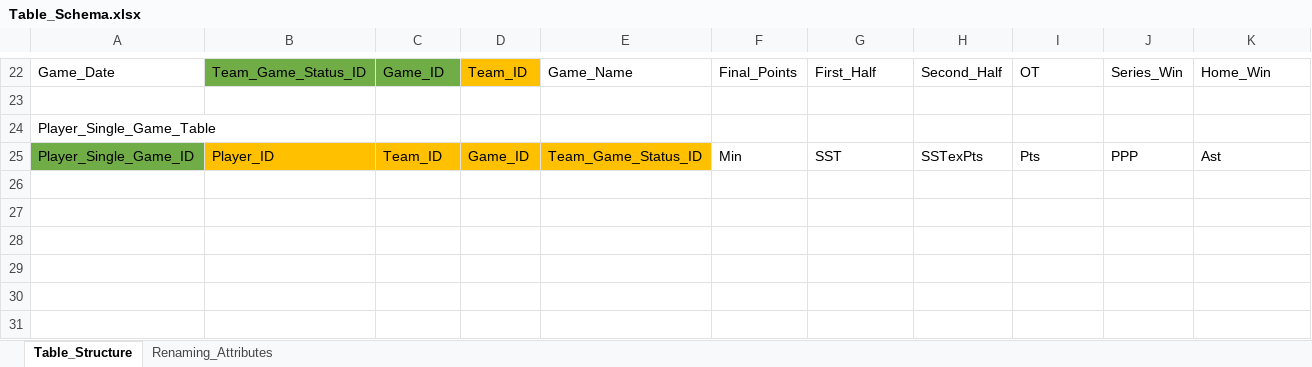
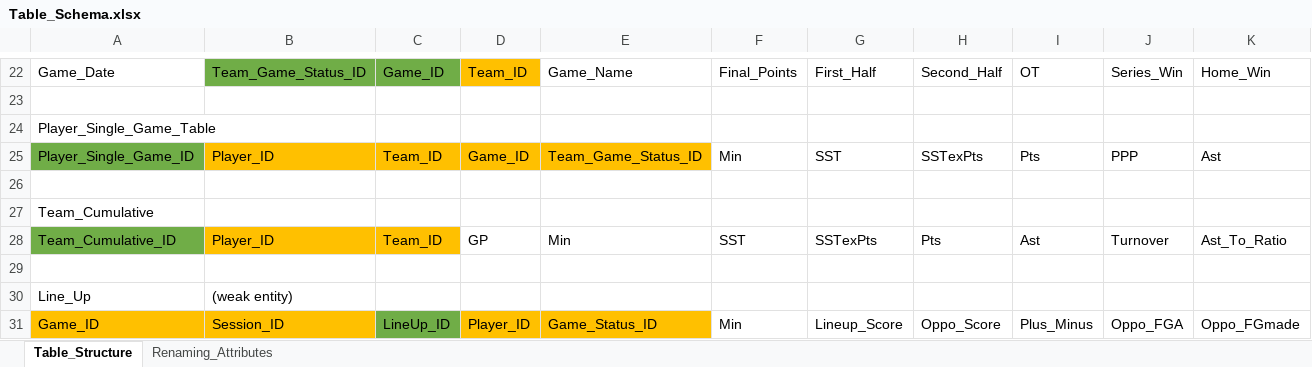
Before and after one commit to JayLi2018/School-Basketball-Team-Analysis, an Excel workbook: Database_Files/Table_Schema.xlsx, sheet Table_Structure, drawn as a sheet; only a part is shown, gaps mark what is left out; values as stored, in another font and other column widths than the file's, no borders; rows hold the shown columns only; the diff names each change by its address in the sheet, - before the commit and + after, or states it on an @@ line.

Commit message:
add lineupinfo tabke

```diff
--- a/Database_Files/Table_Schema.xlsx (sheet Table_Structure)
+++ b/Database_Files/Table_Schema.xlsx (sheet Table_Structure)
+row 26: (empty)
+row 27: Team_Cumulative
+row 28: Team_Cumulative_ID | Player_ID | Team_ID | GP | Min | SST | SSTexPts | Pts | Ast | Turnover | Ast_To_Ratio
+row 29: (empty)
+row 30: Line_Up | (weak entity)
+row 31: Game_ID | Session_ID | LineUp_ID | Player_ID | Game_Status_ID | Min | Lineup_Score | Oppo_Score | Plus_Minus | Oppo_FGA | Oppo_FGmade
```
Also changed, not shown: 7 other files.
